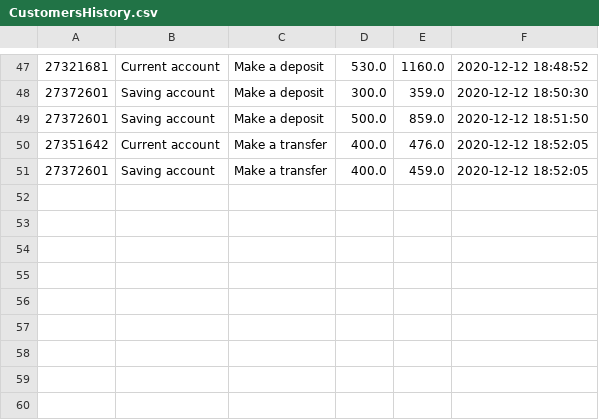
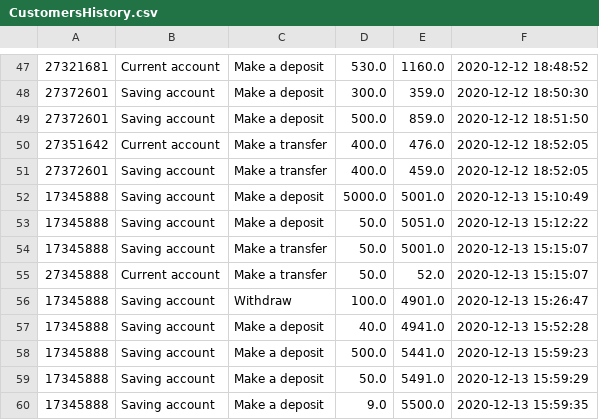
Before and after one commit to Ashkanamirii/bankSystem, a CSV file: resources/CustomersHistory.csv, drawn as a sheet; only a part is shown, gaps mark what is left out.

```diff
--- a/resources/CustomersHistory.csv
+++ b/resources/CustomersHistory.csv
@@ -51 +51,10 @@
 27372601; Saving account; Make a transfer; 400.0; 459.0; 2020-12-12 18:52:05
+17345888; Saving account; Make a deposit; 5000.0; 5001.0; 2020-12-13 15:10:49
+17345888; Saving account; Make a deposit; 50.0; 5051.0; 2020-12-13 15:12:22
+17345888; Saving account; Make a transfer; 50.0; 5001.0; 2020-12-13 15:15:07
+27345888; Current account; Make a transfer; 50.0; 52.0; 2020-12-13 15:15:07
+17345888; Saving account; Withdraw; 100.0; 4901.0; 2020-12-13 15:26:47
+17345888; Saving account; Make a deposit; 40.0; 4941.0; 2020-12-13 15:52:28
+17345888; Saving account; Make a deposit; 500.0; 5441.0; 2020-12-13 15:59:23
+17345888; Saving account; Make a deposit; 50.0; 5491.0; 2020-12-13 15:59:29
+17345888; Saving account; Make a deposit; 9.0; 5500.0; 2020-12-13 15:59:35
```
Also changed, not shown: resources/CustomerList.csv, 5 other files.
